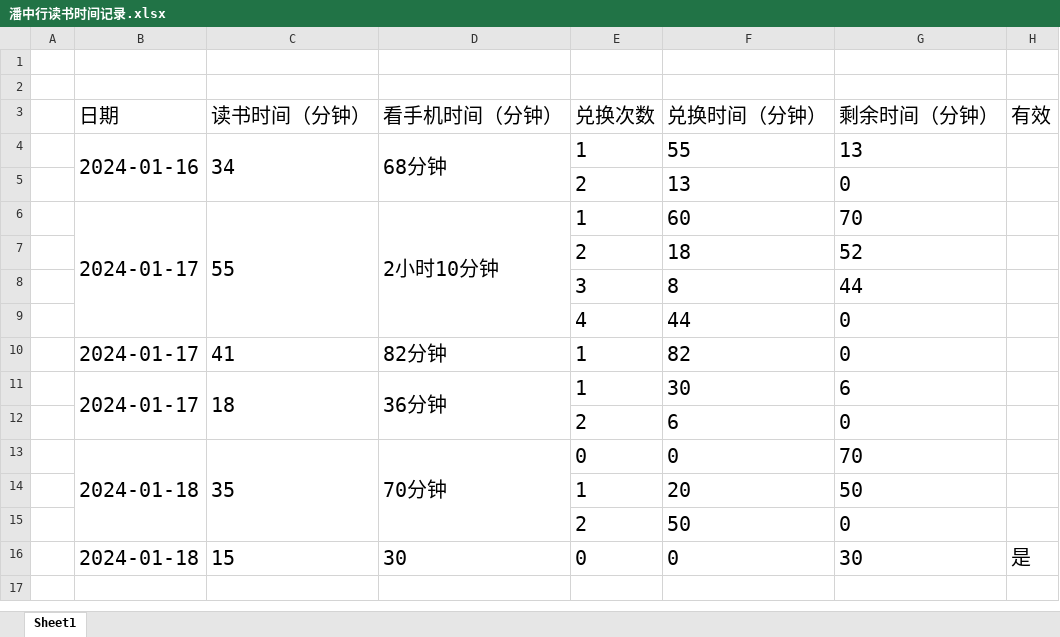
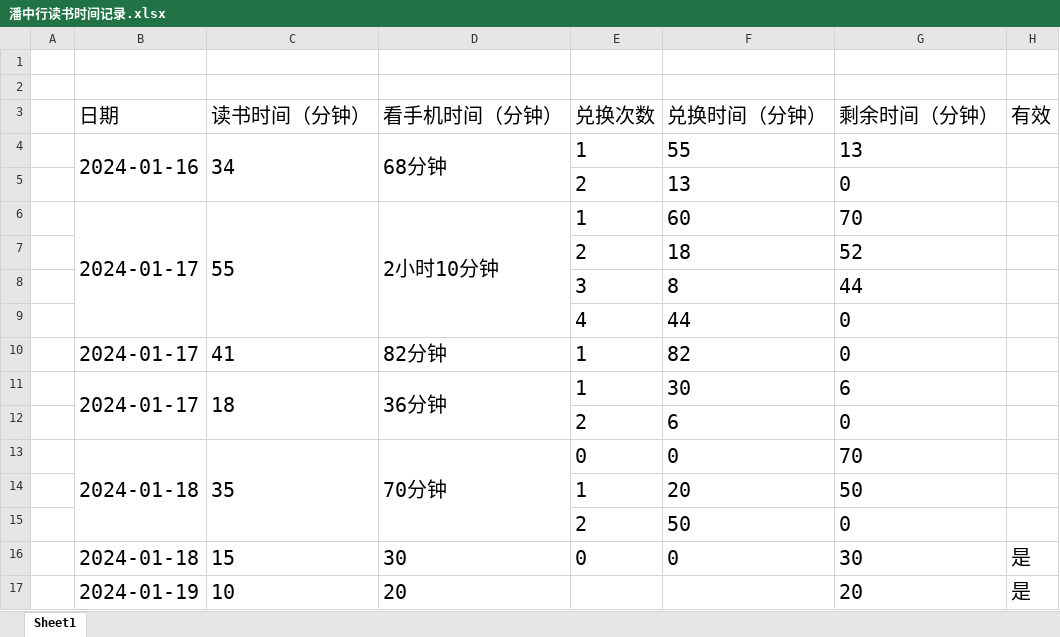
Before and after one commit to NullIsNull/ReadThenPlay, an Excel workbook: 潘中行读书时间记录.xlsx, sheet Sheet1, drawn as a sheet; values as stored, in another font and other column widths than the file's, no borders; the diff names each change by its address in the sheet, - before the commit and + after, or states it on an @@ line.

Commit message:
增加读书时间10分钟

```diff
--- a/潘中行读书时间记录.xlsx (sheet Sheet1)
+++ b/潘中行读书时间记录.xlsx (sheet Sheet1)
+row 17:  | 2024-01-19 | 10 | 20 |  |  | 20 | 是
```
